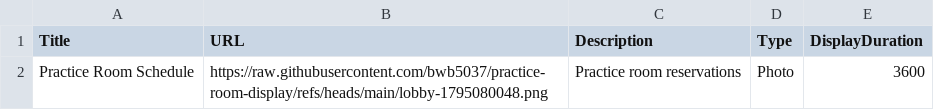
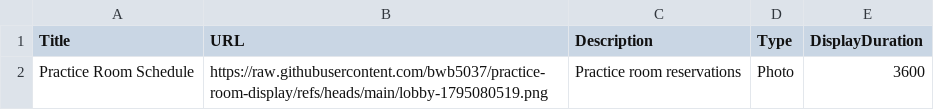
Before and after one commit to bwb5037/practice-room-display, a CSV file: media.csv, drawn as a sheet.

```diff
--- a/media.csv
+++ b/media.csv
@@ -1,2 +1,2 @@
 Title,URL,Description,Type,DisplayDuration
-Practice Room Schedule,https://raw.githubusercontent.com/bwb5037/practice-room-display/refs/heads/main/lobby-1795080048.png,Practice room reservations,Photo,3600
+Practice Room Schedule,https://raw.githubusercontent.com/bwb5037/practice-room-display/refs/heads/main/lobby-1795080519.png,Practice room reservations,Photo,3600
```
Also changed, not shown: 1 other file.
